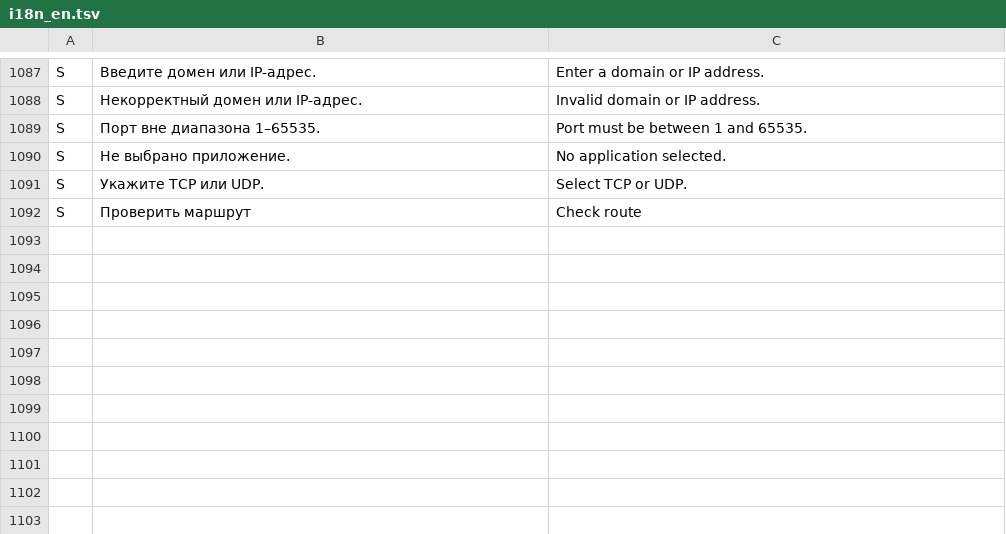
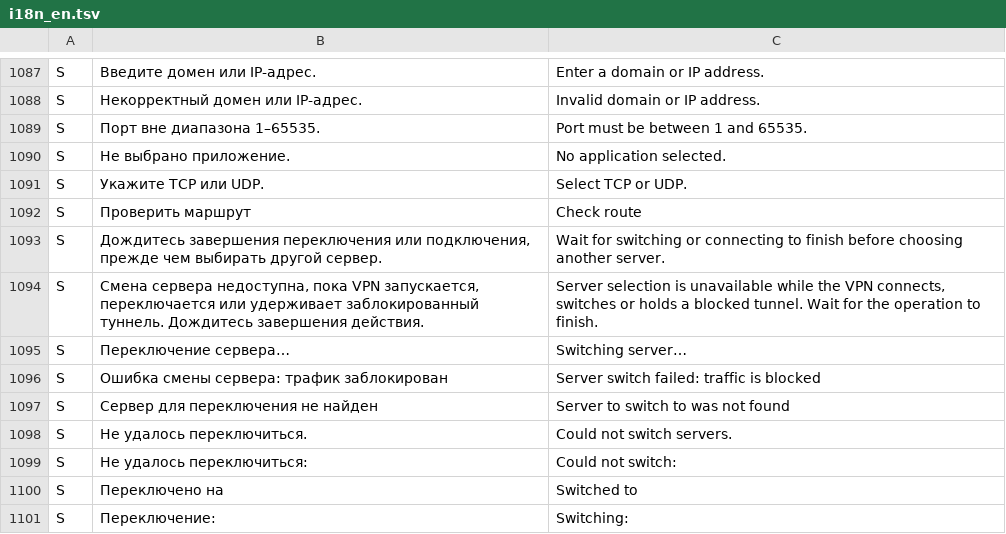
Before and after one commit to lolokeksu09/Vitrum, a TSV file: app/src/main/res/raw/i18n_en.tsv, drawn as a sheet; only a part is shown, gaps mark what is left out; the diff names each change by its address in the sheet, - before the commit and + after, or states it on an @@ line.

Commit message:
i18n: explain server switching progress, recovery and safe blocking

```diff
--- a/app/src/main/res/raw/i18n_en.tsv
+++ b/app/src/main/res/raw/i18n_en.tsv
+row 1093: S | Дождитесь завершения переключения или подключения, прежде чем выбирать другой сервер. | Wait for switching or connecting to finish before choosing another server.
+row 1094: S | Смена сервера недоступна, пока VPN запускается, переключается или удерживает заблокированный туннель. Дождитесь завершения действия. | Server selection is unavailable while the VPN connects, switches or holds a blocked tunnel. Wait for the operation to finish.
+row 1095: S | Переключение сервера… | Switching server…
+row 1096: S | Ошибка смены сервера: трафик заблокирован | Server switch failed: traffic is blocked
+row 1097: S | Сервер для переключения не найден | Server to switch to was not found
+row 1098: S | Не удалось переключиться. | Could not switch servers.
+row 1099: S | Не удалось переключиться: | Could not switch:
+row 1100: S | Переключено на | Switched to
+row 1101: S | Переключение: | Switching:
```
